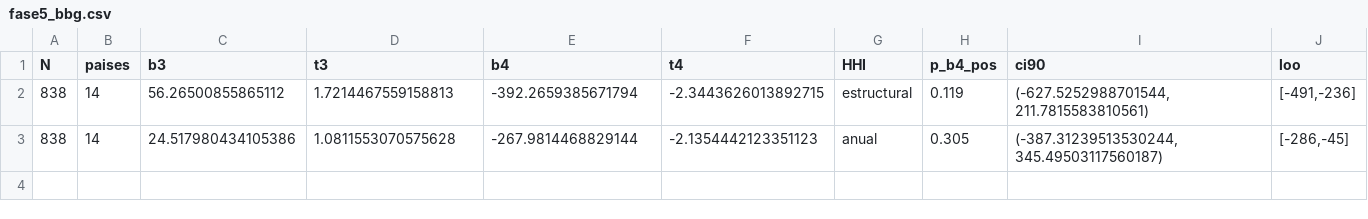
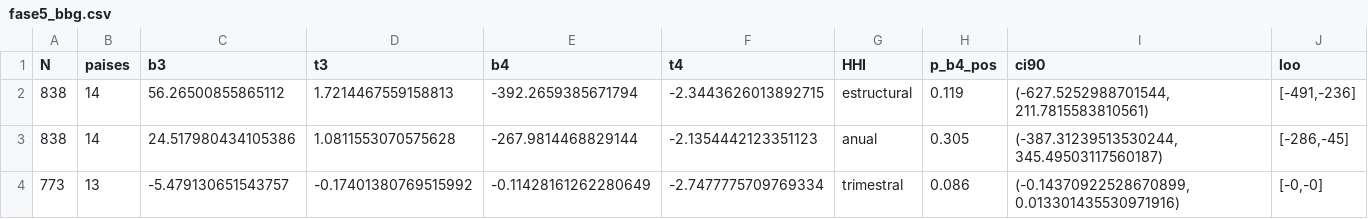
Before and after one commit to mauriciovalenzuela742/Financial-fragility-tail-risk-and-sovereign-spread-in-emerging-economies, a CSV file: 1_Codigo/Panel/bbg/fase5_bbg.csv, drawn as a sheet.

```diff
--- a/1_Codigo/Panel/bbg/fase5_bbg.csv
+++ b/1_Codigo/Panel/bbg/fase5_bbg.csv
@@ -3 +3,2 @@ N,paises,b3,t3,b4,t4,HHI,p_b4_pos,ci90,loo
 838,14,24.517980434105386,1.0811553070575628,-267.9814468829144,-2.1354442123351123,anual,0.305,"(-387.31239513530244, 345.49503117560187)","[-286,-45]"
+773,13,-5.479130651543757,-0.17401380769515992,-0.11428161262280649,-2.7477775709769334,trimestral,0.086,"(-0.14370922528670899, 0.013301435530971916)","[-0,-0]"
```
Also changed, not shown: 1_Codigo/Panel/bbg/causal_bbg.csv, 13 other files.
